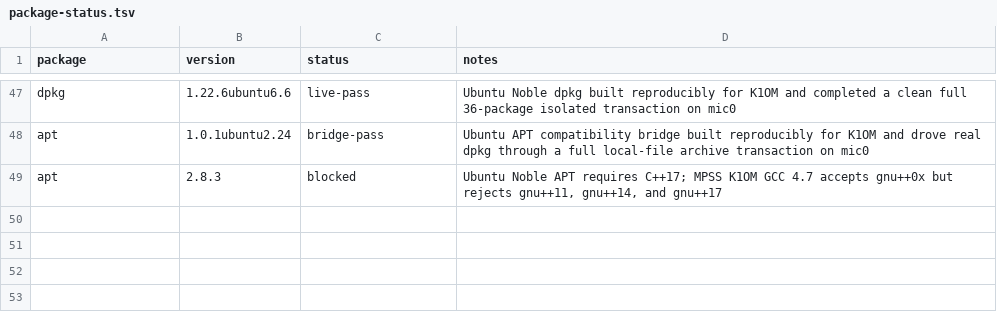
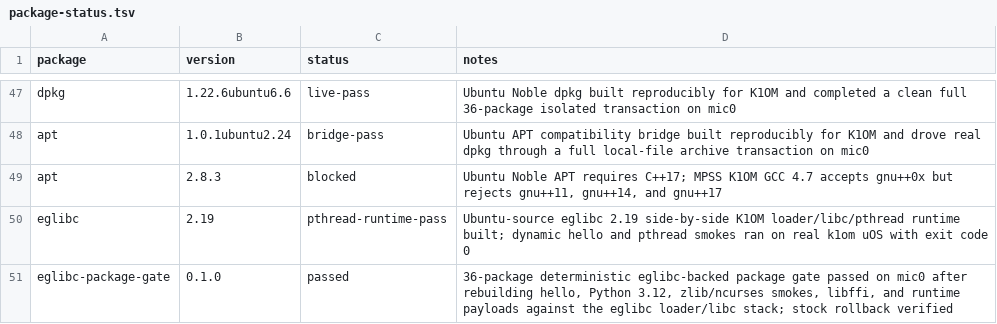
Before and after one commit to Xeon-Phi-Revival-Project/xeon-phi-revival, a TSV file: ubuntu-port/k1om/package-status.tsv, drawn as a sheet; only a part is shown, gaps mark what is left out.

Commit message:
Document passing eglibc K1OM package gate

```diff
--- a/ubuntu-port/k1om/package-status.tsv
+++ b/ubuntu-port/k1om/package-status.tsv
@@ -49 +49,3 @@ apt	1.0.1ubuntu2.24	bridge-pass	Ubuntu APT compatibility bridge built reproducib
 apt	2.8.3	blocked	Ubuntu Noble APT requires C++17; MPSS K1OM GCC 4.7 accepts gnu++0x but rejects gnu++11, gnu++14, and gnu++17
+eglibc	2.19	pthread-runtime-pass	Ubuntu-source eglibc 2.19 side-by-side K1OM loader/libc/pthread runtime built; dynamic hello and pthread smokes ran on real k1om uOS with exit code 0
+eglibc-package-gate	0.1.0	passed	36-package deterministic eglibc-backed package gate passed on mic0 after rebuilding hello, Python 3.12, zlib/ncurses smokes, libffi, and runtime payloads against the eglibc loader/libc stack; stock rollback verified
```
Also changed, not shown: 16 other files.
